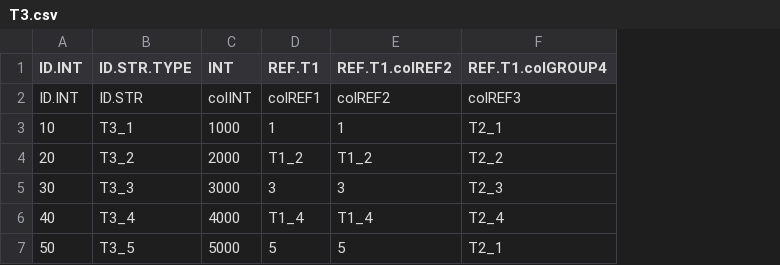
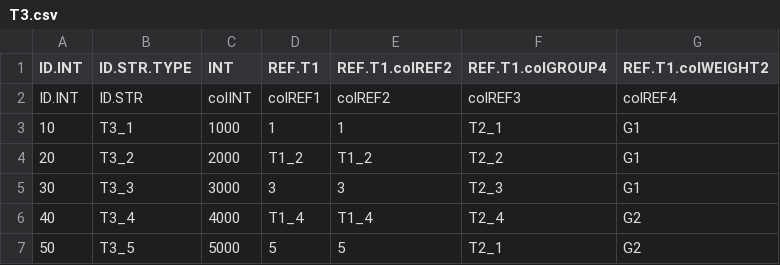
Before and after one commit to wlsgur0726/StaticDB, a CSV file: example/DB/Test01/T3.csv, drawn as a sheet; the diff names each change by its address in the sheet, - before the commit and + after, or states it on an @@ line.

```diff
--- a/example/DB/Test01/T3.csv
+++ b/example/DB/Test01/T3.csv
+column G (REF.T1.colWEIGHT2), rows 2-7: colREF4 | G1 | G1 | G1 | G2 | G2
```
Also changed, not shown: 13 other files.
